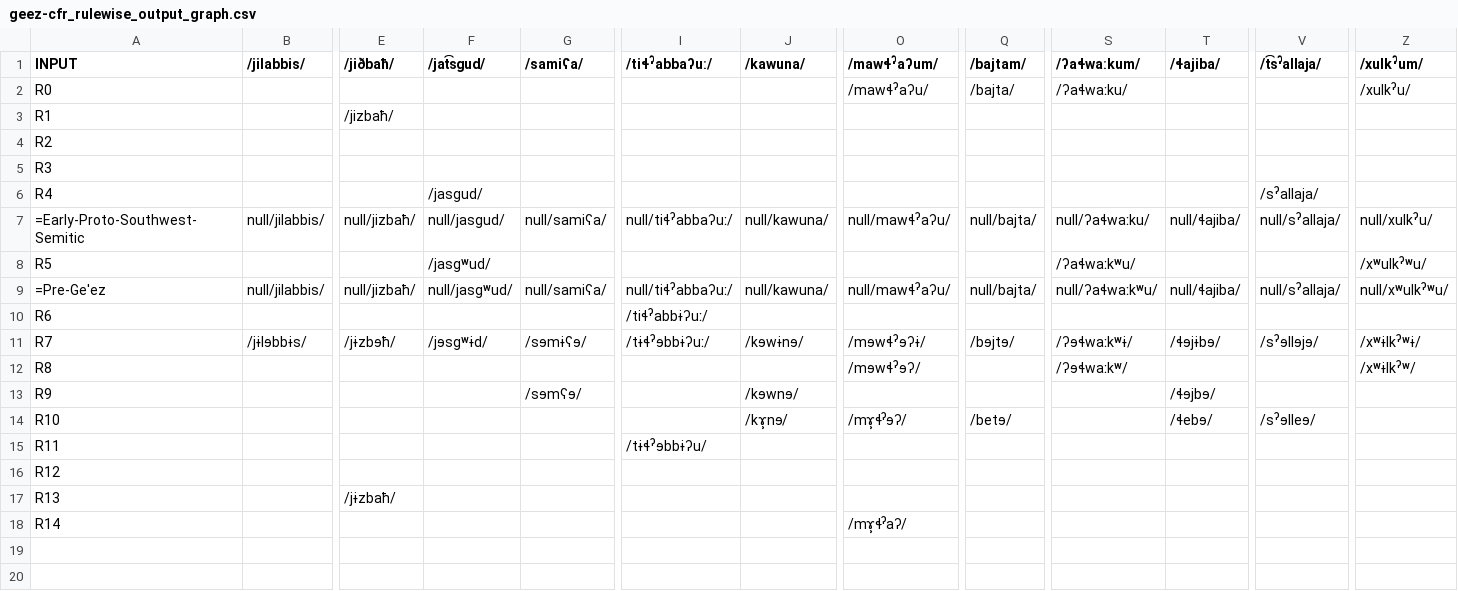
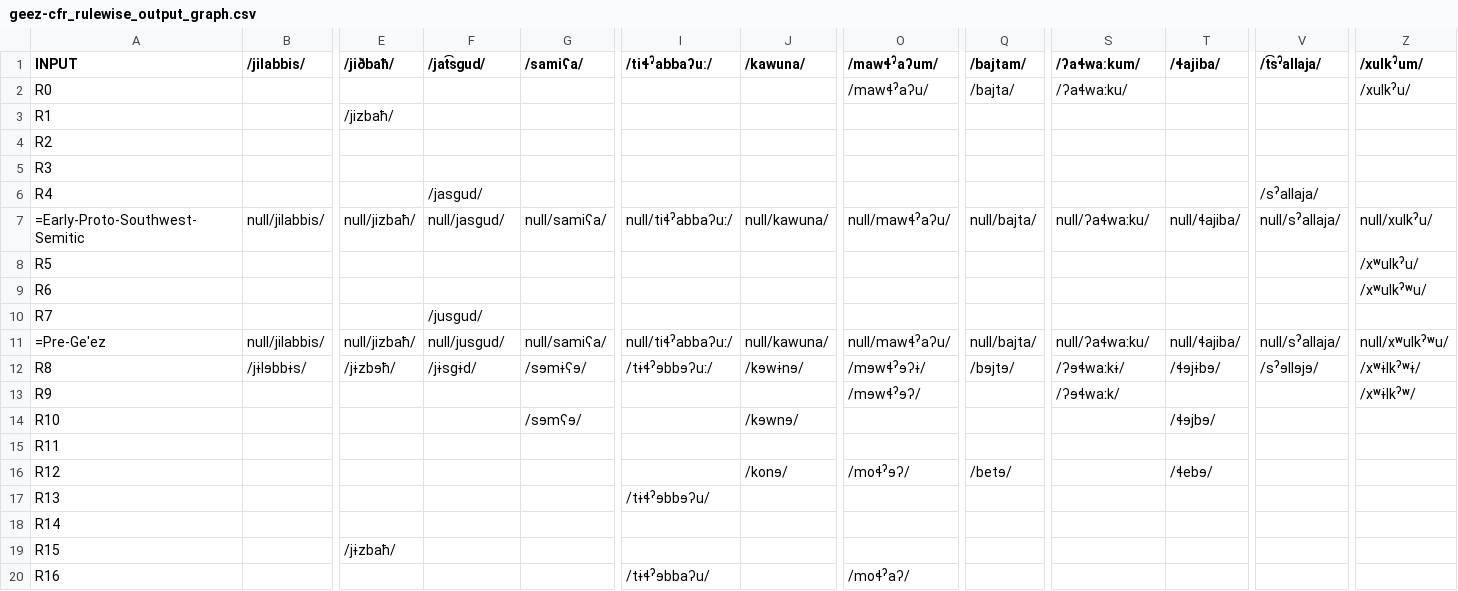
Before and after one commit to clmarr/geez-cfr, a CSV file: geez-cfr_rulewise_output_graph.csv, drawn as a sheet; only a part is shown, gaps mark what is left out; removed rows and columns are numbered as before the commit, all else as after; rows hold the shown columns only; the diff names each change by its address in the sheet, - before the commit and + after, or states it on an @@ line.

```diff
--- a/geez-cfr_rulewise_output_graph.csv
+++ b/geez-cfr_rulewise_output_graph.csv
-F8 (/jat͡sɡud/): /jasɡʷud/
+F8 (/jat͡sɡud/): (empty)
-S8 (/ʔaɬwaːkum/): /ʔaɬwaːkʷu/
+S8 (/ʔaɬwaːkum/): (empty)
-Z8 (/xulkˀum/): /xʷulkˀʷu/
+Z8 (/xulkˀum/): /xʷulkˀu/
+row 9: R6 |  |  |  |  |  |  |  |  |  |  |  | /xʷulkˀʷu/
+row 10: R7 |  |  | /jusɡud/
-F11 (/jat͡sɡud/): null/jasɡʷud/
+F11 (/jat͡sɡud/): null/jusɡud/
-S11 (/ʔaɬwaːkum/): null/ʔaɬwaːkʷu/
+S11 (/ʔaɬwaːkum/): null/ʔaɬwaːku/
-row 10: R6 |  |  |  |  | /tiɬˀabbɨʔuː/
-A12 (INPUT): R7
+A12 (INPUT): R8
-F12 (/jat͡sɡud/): /jɘsɡʷɨd/
+F12 (/jat͡sɡud/): /jɨsɡɨd/
-I12 (/tiɬˀabbaʔuː/): /tɨɬˀɘbbɨʔuː/
+I12 (/tiɬˀabbaʔuː/): /tɨɬˀɘbbɘʔuː/
-S12 (/ʔaɬwaːkum/): /ʔɘɬwaːkʷɨ/
+S12 (/ʔaɬwaːkum/): /ʔɘɬwaːkɨ/
-A13 (INPUT): R8
+A13 (INPUT): R9
-S13 (/ʔaɬwaːkum/): /ʔɘɬwaːkʷ/
+S13 (/ʔaɬwaːkum/): /ʔɘɬwaːk/
-A14 (INPUT): R9
+A14 (INPUT): R10
-row 14: R10 |  |  |  |  |  | /kɤ̹nɘ/ | /mɤ̹ɬˀɘʔ/ | /betɘ/ |  | /ɬebɘ/ | /sˀɘlleɘ/
-I15 (/tiɬˀabbaʔuː/): /tɨɬˀɘbbɨʔu/
+I15 (/tiɬˀabbaʔuː/): (empty)
+row 16: R12 |  |  |  |  |  | /konɘ/ | /moɬˀɘʔ/ | /betɘ/ |  | /ɬebɘ/
+row 17: R13 |  |  |  |  | /tɨɬˀɘbbɘʔu/
-A18 (INPUT): R12
+A18 (INPUT): R14
-A19 (INPUT): R13
+A19 (INPUT): R15
-row 18: R14 |  |  |  |  |  |  | /mɤ̹ɬˀaʔ/
+row 20: R16 |  |  |  |  | /tɨɬˀɘbbaʔu/ |  | /moɬˀaʔ/
```
Also changed, not shown: geez-cfr_stagewise_output_graph.csv, 30 other files.
